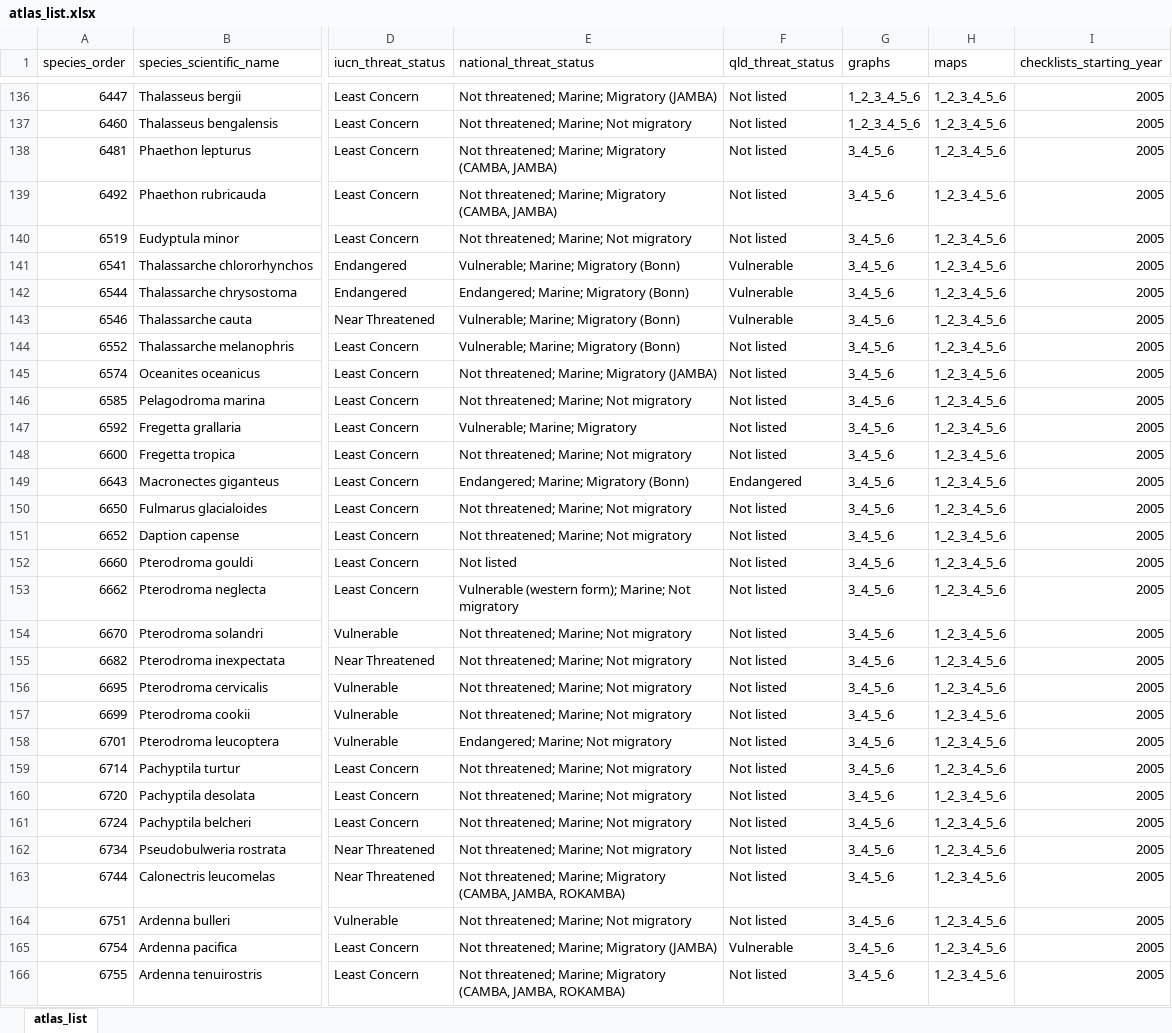
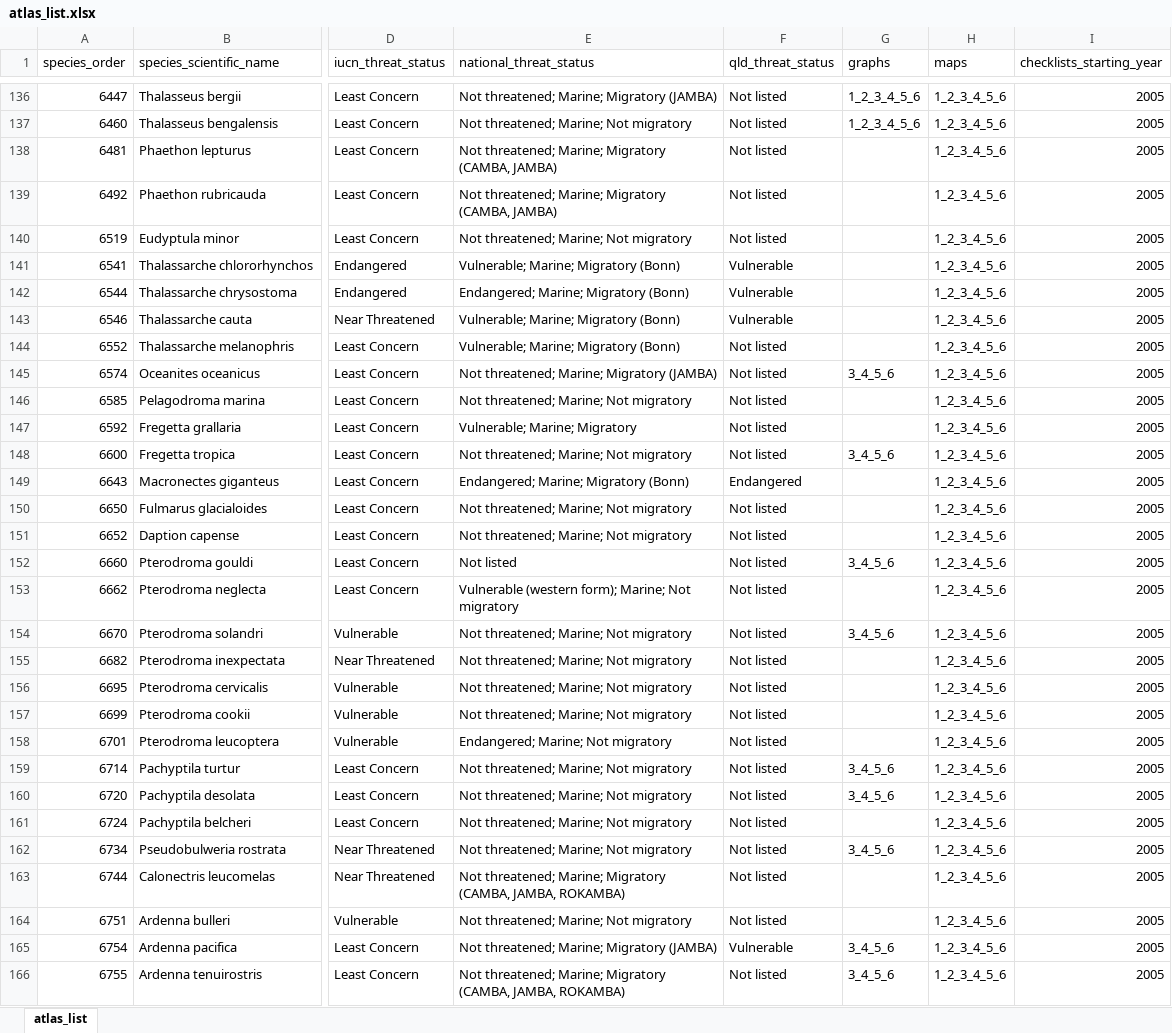
Before and after one commit to bird-team/brisbane-bird-atlas, an Excel workbook: data/species/atlas_list.xlsx, sheet atlas_list, drawn as a sheet; only a part is shown, gaps mark what is left out; values as stored, in another font and other column widths than the file's, no borders; the diff covers the shown part only; the diff names each change by its address in the sheet, - before the commit and + after, or states it on an @@ line.

```diff
--- a/data/species/atlas_list.xlsx (sheet atlas_list)
+++ b/data/species/atlas_list.xlsx (sheet atlas_list)
-G138:G144 (graphs): 3_4_5_6
+G138:G144 (graphs): (empty)
-G146:G147 (graphs): 3_4_5_6
+G146:G147 (graphs): (empty)
-G149:G151 (graphs): 3_4_5_6
+G149:G151 (graphs): (empty)
-G153 (graphs): 3_4_5_6
+G153 (graphs): (empty)
-G155:G158 (graphs): 3_4_5_6
+G155:G158 (graphs): (empty)
-G161 (graphs): 3_4_5_6
+G161 (graphs): (empty)
-G163:G164 (graphs): 3_4_5_6
+G163:G164 (graphs): (empty)
```
Also changed, not shown: 4 edited cells elsewhere in this sheet, 1 other file.
